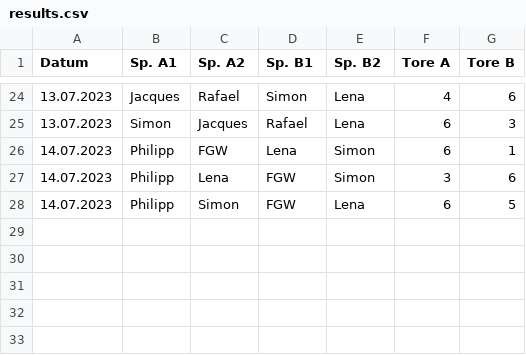
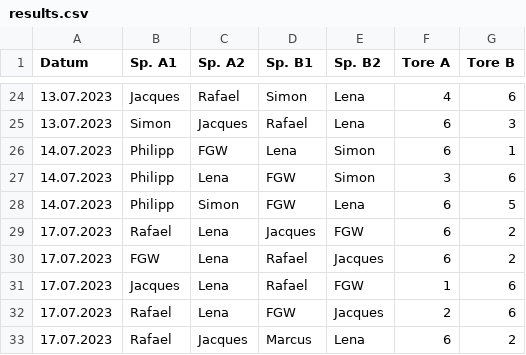
Before and after one commit to marcusrosenblatt/Kickern, a CSV file: results.csv, drawn as a sheet; only a part is shown, gaps mark what is left out.

Commit message:
Update results.csv

```diff
--- a/results.csv
+++ b/results.csv
@@ -28 +28,6 @@ Datum;Sp. A1;Sp. A2;Sp. B1;Sp. B2;Tore A;Tore B
 14.07.2023;Philipp;Simon;FGW;Lena;6;5
+17.07.2023;Rafael;Lena;Jacques;FGW;6;2
+17.07.2023;FGW;Lena;Rafael;Jacques;6;2
+17.07.2023;Jacques;Lena;Rafael;FGW;1;6
+17.07.2023;Rafael;Lena;FGW;Jacques;2;6
+17.07.2023;Rafael;Jacques;Marcus;Lena;6;2
```
